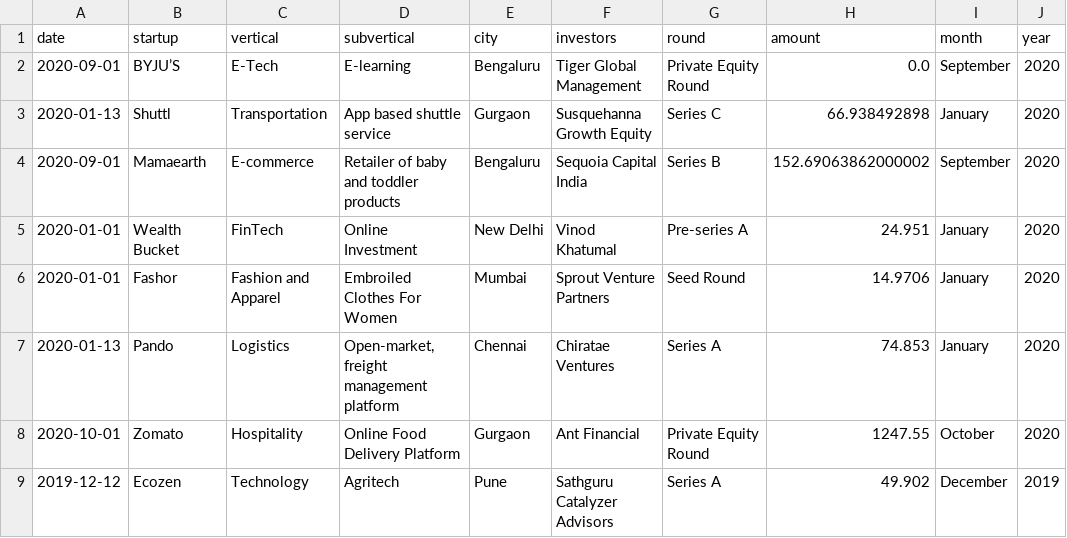
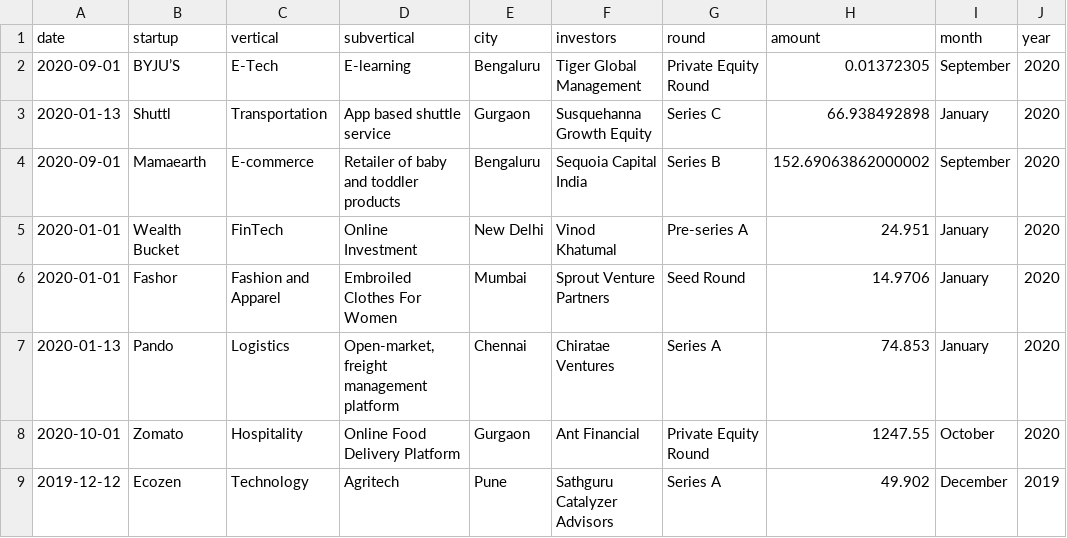
Before and after one commit to nirmit27/startup-dashboard, a CSV file: resources/startup_cleaned.csv, drawn as a sheet; only a part is shown.

Commit message:
Startup Analysis

```diff
--- a/resources/startup_cleaned.csv
+++ b/resources/startup_cleaned.csv
@@ -1,3 +1,3 @@
 date,startup,vertical,subvertical,city,investors,round,amount,month,year
-2020-09-01,BYJU’S,E-Tech,E-learning,Bengaluru,Tiger Global Management,Private Equity Round,0.0,September,2020
+2020-09-01,BYJU’S,E-Tech,E-learning,Bengaluru,Tiger Global Management,Private Equity Round,0.01372305,September,2020
 2020-01-13,Shuttl,Transportation,App based shuttle service,Gurgaon,Susquehanna Growth Equity,Series C,66.938492898,January,2020
```
Also changed, not shown: 3 other files.
